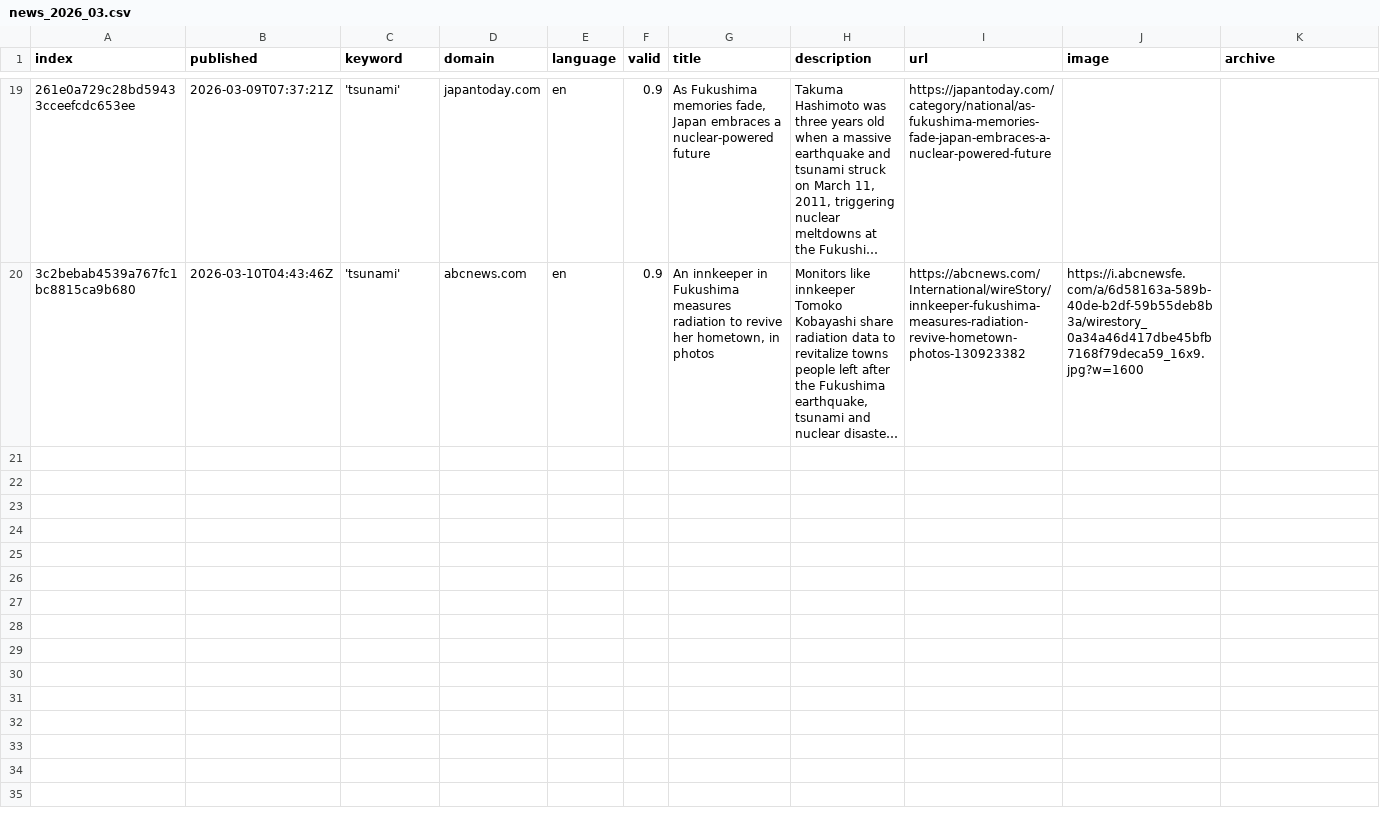
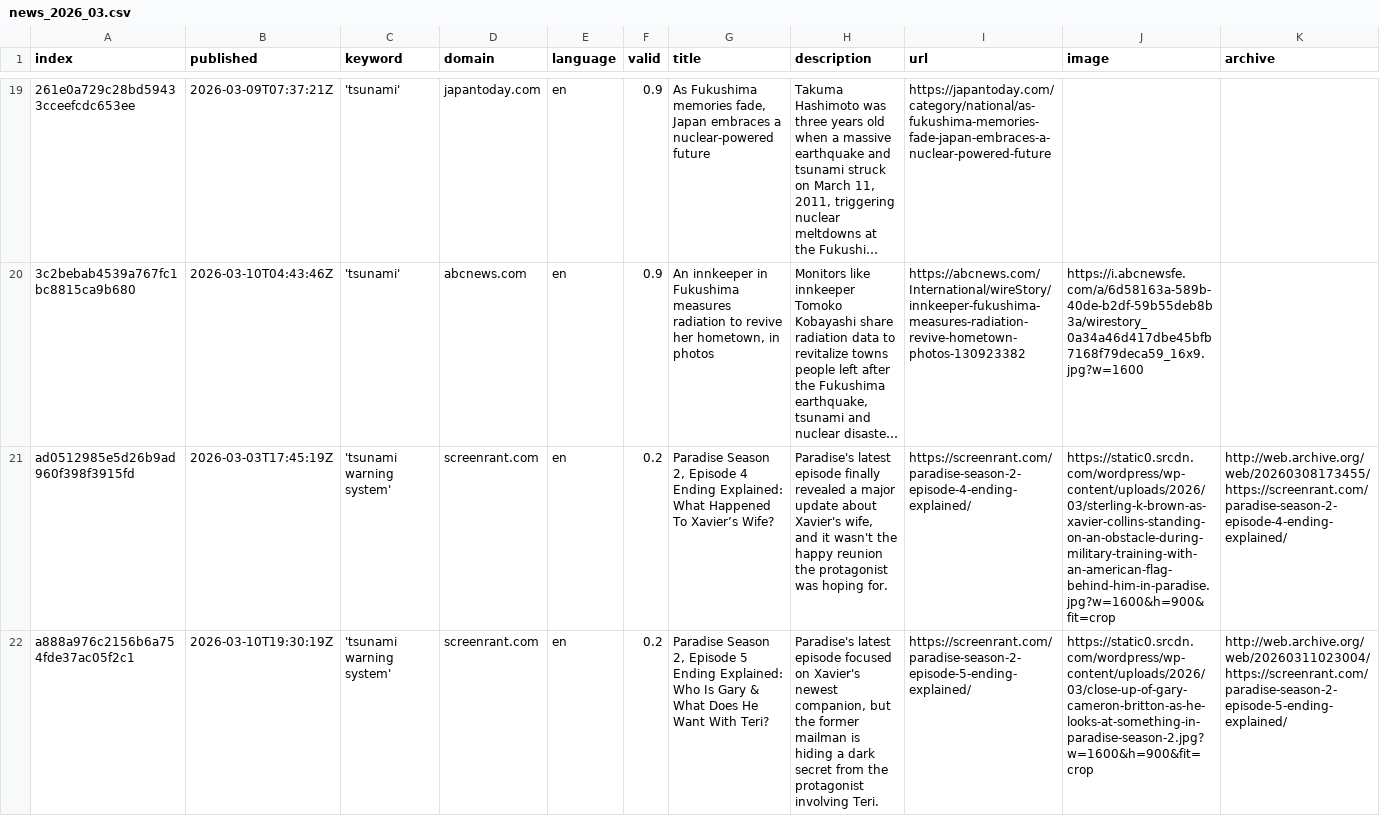
Before and after one commit to tg-news/TsunamiIsComing, a CSV file: csv/news_2026_03.csv, drawn as a sheet; only a part is shown, gaps mark what is left out; long unchanged cells end in …; rows hold the shown columns only; the diff names each change by its address in the sheet, - before the commit and + after, or states it on an @@ line.

```diff
--- a/csv/news_2026_03.csv
+++ b/csv/news_2026_03.csv
+row 21: ad0512985e5d26b9ad960f398f3915fd | 2026-03-03T17:45:19Z | 'tsunami warning system' | screenrant.com | en | 0.2 | Paradise Season 2, Episode 4 Ending Explained: What Happened To Xavier’s Wife? | Paradise's latest episode finally revealed a major update about Xavier's wife, and it wasn't the happy reunion the protagonist was hoping for. | https://screenrant.com/paradise-season-2-episode-4-ending-explained/ | https://static0.srcdn.com/wordpress/wp-content/uploads/2026/03/sterling-k-brown-as-xavier-collins-standing-on-an-obstacle-during-military-training-with-an-american-flag-behind-him-in-paradise.jpg?w=1600&h=900&fit=crop | http://web.archive.org/web/20260308173455/https://screenrant.com/paradise-season-2-episode-4-ending-explained/
+row 22: a888a976c2156b6a754fde37ac05f2c1 | 2026-03-10T19:30:19Z | 'tsunami warning system' | screenrant.com | en | 0.2 | Paradise Season 2, Episode 5 Ending Explained: Who Is Gary & What Does He Want With Teri? | Paradise's latest episode focused on Xavier's newest companion, but the former mailman is hiding a dark secret from the protagonist involving Teri. | https://screenrant.com/paradise-season-2-episode-5-ending-explained/ | https://static0.srcdn.com/wordpress/wp-content/uploads/2026/03/close-up-of-gary-cameron-britton-as-he-looks-at-something-in-paradise-season-2.jpg?w=1600&h=900&fit=crop | http://web.archive.org/web/20260311023004/https://screenrant.com/paradise-season-2-episode-5-ending-explained/
```
Also changed, not shown: keywords.csv.
